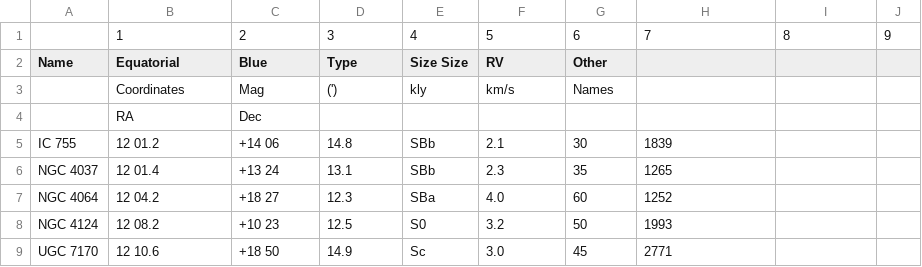
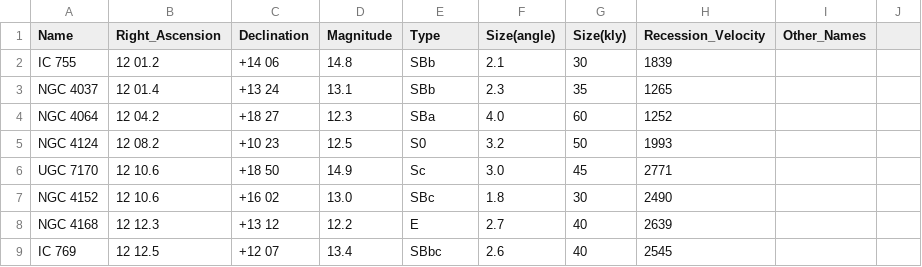
Before and after one commit to vierimattei/Python, a CSV file: Clusters/data.csv, drawn as a sheet; only a part is shown; the shorter side is filled out with more unchanged rows.

Commit message:
imported astropy for conversions and coordinates + tutorial

```diff
--- a/Clusters/data.csv
+++ b/Clusters/data.csv
@@ -1,5 +1,2 @@
-,1,2,3,4,5,6,7,8,9
-Name,Equatorial,Blue,Type,Size Size,RV,Other
-,Coordinates,Mag,('),kly,km/s,Names
-,RA,Dec
+Name,Right_Ascension,Declination,Magnitude,Type,Size(angle),Size(kly),Recession_Velocity,Other_Names
 IC 755,12 01.2,+14 06,14.8,SBb,2.1,30,1839
```
Also changed, not shown: 4 other files.
